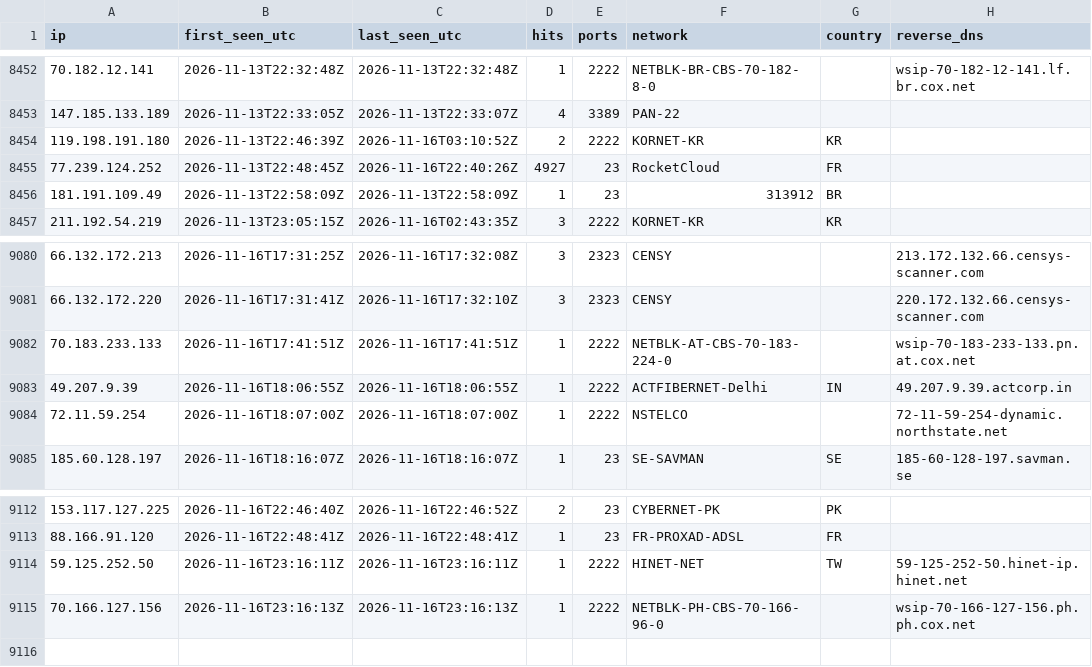
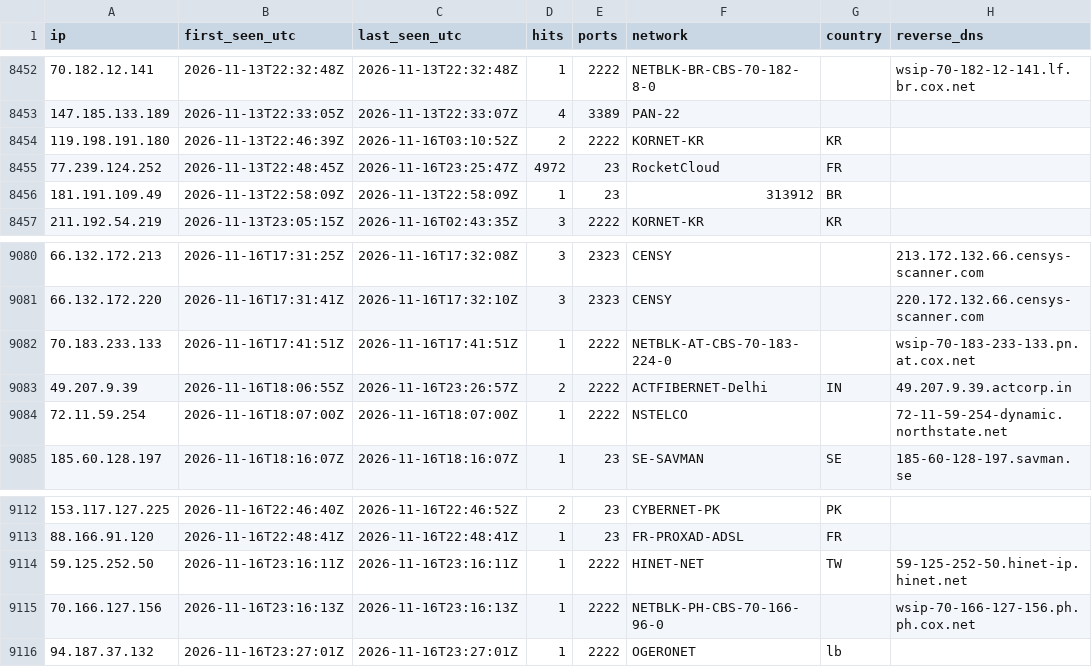
Before and after one commit to yourlocalaccountant/honeypot-db, a CSV file: ips.csv, drawn as a sheet; only a part is shown, gaps mark what is left out.

```diff
--- a/ips.csv
+++ b/ips.csv
@@ -8454,3 +8454,3 @@ ip,first_seen_utc,last_seen_utc,hits,ports,network,country,reverse_dns
 119.198.191.180,2026-11-13T22:46:39Z,2026-11-16T03:10:52Z,2,2222,KORNET-KR,KR,
-77.239.124.252,2026-11-13T22:48:45Z,2026-11-16T22:40:26Z,4927,23,RocketCloud,FR,
+77.239.124.252,2026-11-13T22:48:45Z,2026-11-16T23:25:47Z,4972,23,RocketCloud,FR,
 181.191.109.49,2026-11-13T22:58:09Z,2026-11-13T22:58:09Z,1,23,313912,BR,
@@ -9082,3 +9082,3 @@ ip,first_seen_utc,last_seen_utc,hits,ports,network,country,reverse_dns
 70.183.233.133,2026-11-16T17:41:51Z,2026-11-16T17:41:51Z,1,2222,NETBLK-AT-CBS-70-183-224-0,,wsip-70-183-233-133.pn.at.cox.net
-49.207.9.39,2026-11-16T18:06:55Z,2026-11-16T18:06:55Z,1,2222,ACTFIBERNET-Delhi,IN,49.207.9.39.actcorp.in
+49.207.9.39,2026-11-16T18:06:55Z,2026-11-16T23:26:57Z,2,2222,ACTFIBERNET-Delhi,IN,49.207.9.39.actcorp.in
 72.11.59.254,2026-11-16T18:07:00Z,2026-11-16T18:07:00Z,1,2222,NSTELCO,,72-11-59-254-dynamic.northstate.net
@@ -9115 +9115,2 @@ ip,first_seen_utc,last_seen_utc,hits,ports,network,country,reverse_dns
 70.166.127.156,2026-11-16T23:16:13Z,2026-11-16T23:16:13Z,1,2222,NETBLK-PH-CBS-70-166-96-0,,wsip-70-166-127-156.ph.ph.cox.net
+94.187.37.132,2026-11-16T23:27:01Z,2026-11-16T23:27:01Z,1,2222,OGERONET,lb,
```
Also changed, not shown: 2 other files.
